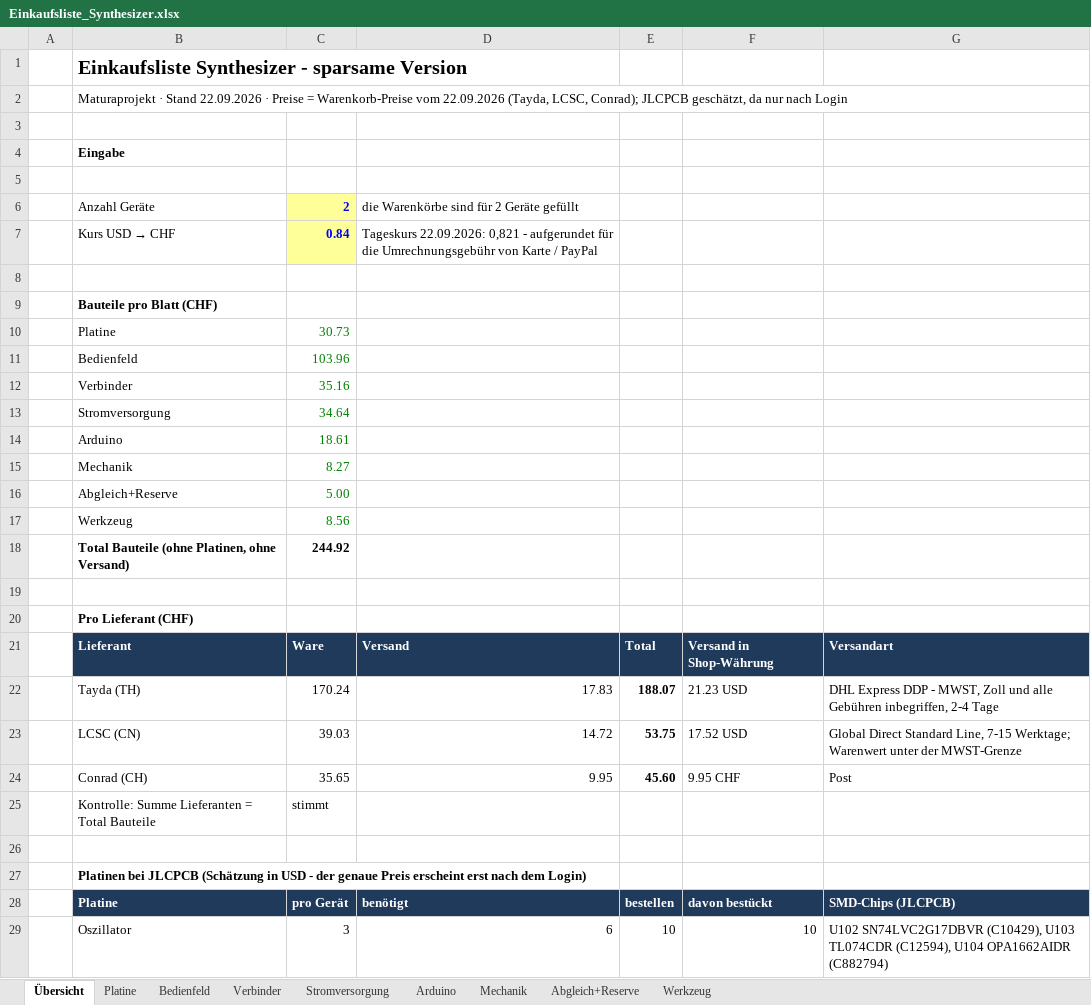
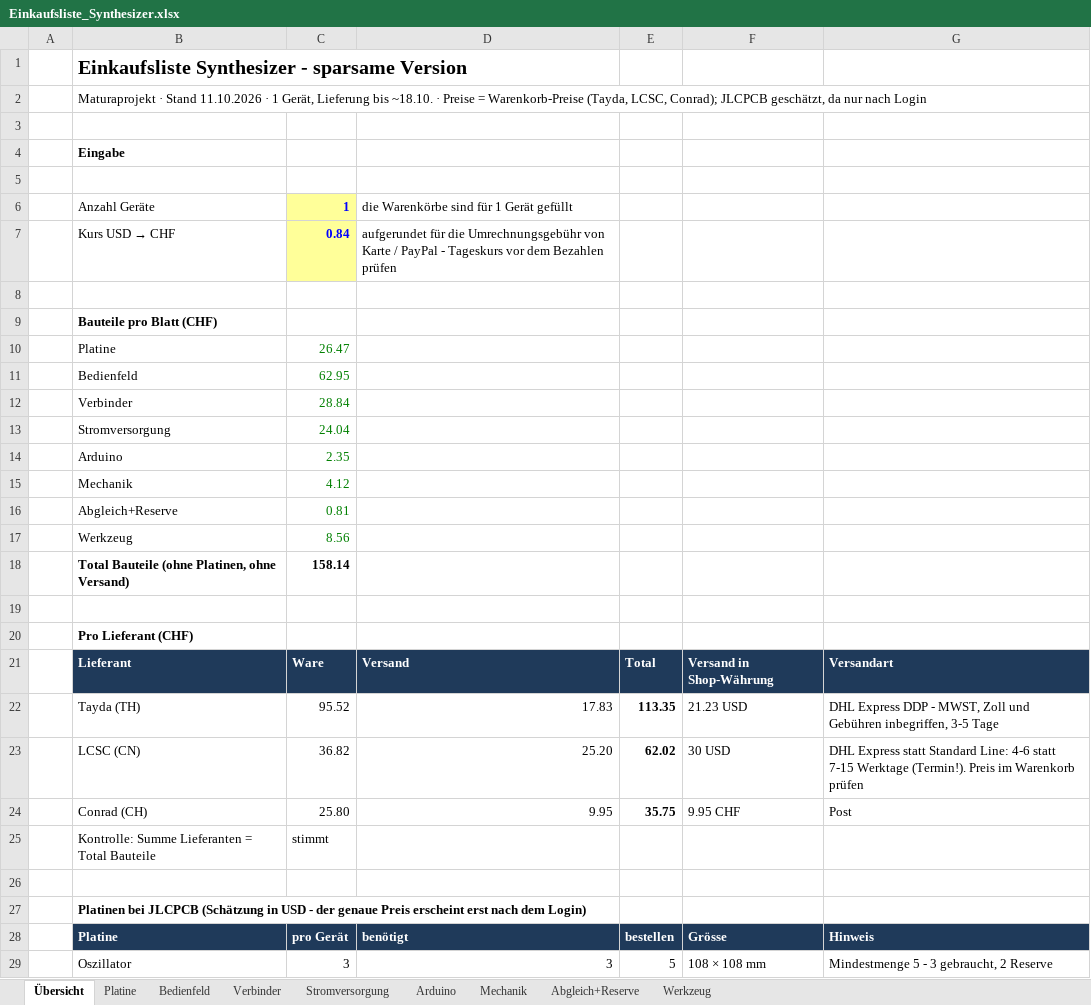
Before and after one commit to lukimcfly/MaturaProjekt, an Excel workbook: Einkauf/Einkaufsliste_Synthesizer.xlsx, sheet Übersicht, drawn as a sheet; only a part is shown; values as stored, in another font and other column widths than the file's, no borders; the diff covers the shown part only; the diff names each change by its address in the sheet, - before the commit and + after, or states it on an @@ line.

```diff
--- a/Einkauf/Einkaufsliste_Synthesizer.xlsx (sheet Übersicht)
+++ b/Einkauf/Einkaufsliste_Synthesizer.xlsx (sheet Übersicht)
-B2: …· Stand 22.09.2026 · Preise = Warenkorb-Preise vom 22.09.2026 (Tayda, LCSC,…
+B2: …· Stand 11.10.2026 · 1 Gerät, Lieferung bis ~18.10. · Preise = Warenkorb-Preise (Tayda, LCSC,…
-C6: 2
+C6: 1
-D6: die Warenkörbe sind für 2 Geräte gefüllt
+D6: die Warenkörbe sind für 1 Gerät gefüllt
-D7: Tageskurs 22.09.2026: 0,821 - aufgerundet für die Umrechnungsgebühr von Karte / PayPal
+D7: aufgerundet für die Umrechnungsgebühr von Karte / PayPal - Tageskurs vor dem Bezahlen prüfen
-C10: 30.73
+C10: 26.47
-C11: 103.96
+C11: 62.95
-C12: 35.16
+C12: 28.84
-C13: 34.64
+C13: 24.04
-C14: 18.61
+C14: 2.35
-C15: 8.27
+C15: 4.12
-C16: 5.00
+C16: 0.81
-C18: 244.92
+C18: 158.14
-C22: 170.24
+C22: 95.52
-E22: 188.07
+E22: 113.35
-G22: …Zoll und alle Gebühren inbegriffen, 2-4 Tage
+G22: …Zoll und Gebühren inbegriffen, 3-5 Tage
-C23: 39.03
+C23: 36.82
-D23: 14.72
+D23: 25.20
-E23: 53.75
+E23: 62.02
-F23: 17.52 USD
+F23: 30 USD
-G23: Global Direct Standard Line, 7-15 Werktage; Warenwert unter der MWST-Grenze
+G23: DHL Express statt Standard Line: 4-6 statt 7-15 Werktage (Termin!). Preis im Warenkorb prüfen
-C24: 35.65
+C24: 25.80
-E24: 45.60
+E24: 35.75
-F28: davon bestückt
+F28: Grösse
-G28: SMD-Chips (JLCPCB)
+G28: Hinweis
-D29: 6
+D29: 3
-E29: 10
+E29: 5
-F29: 10
+F29: 108 × 108 mm
-G29: U102 SN74LVC2G17DBVR (C10429), U103 TL074CDR (C12594), U104 OPA1662AIDR (C882794)
+G29: Mindestmenge 5 - 3 gebraucht, 2 Reserve
```
Also changed, not shown: 6 added rows, 6 removed rows and 15 edited cells elsewhere in this sheet, sheet Platine, sheet Abgleich+Reserve, sheet Bedienfeld, sheet Verbinder, sheet Stromversorgung, sheet Arduino, 2 more sheets, formulas that keep their value, 5 other files.
